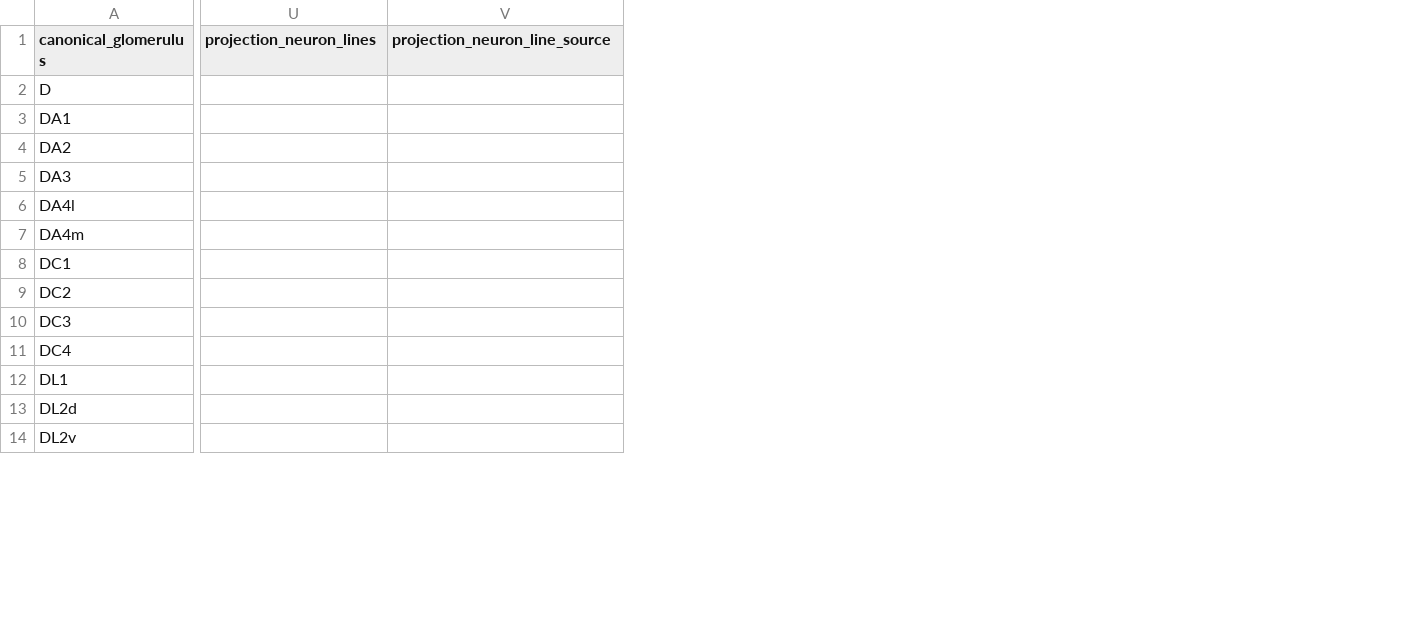
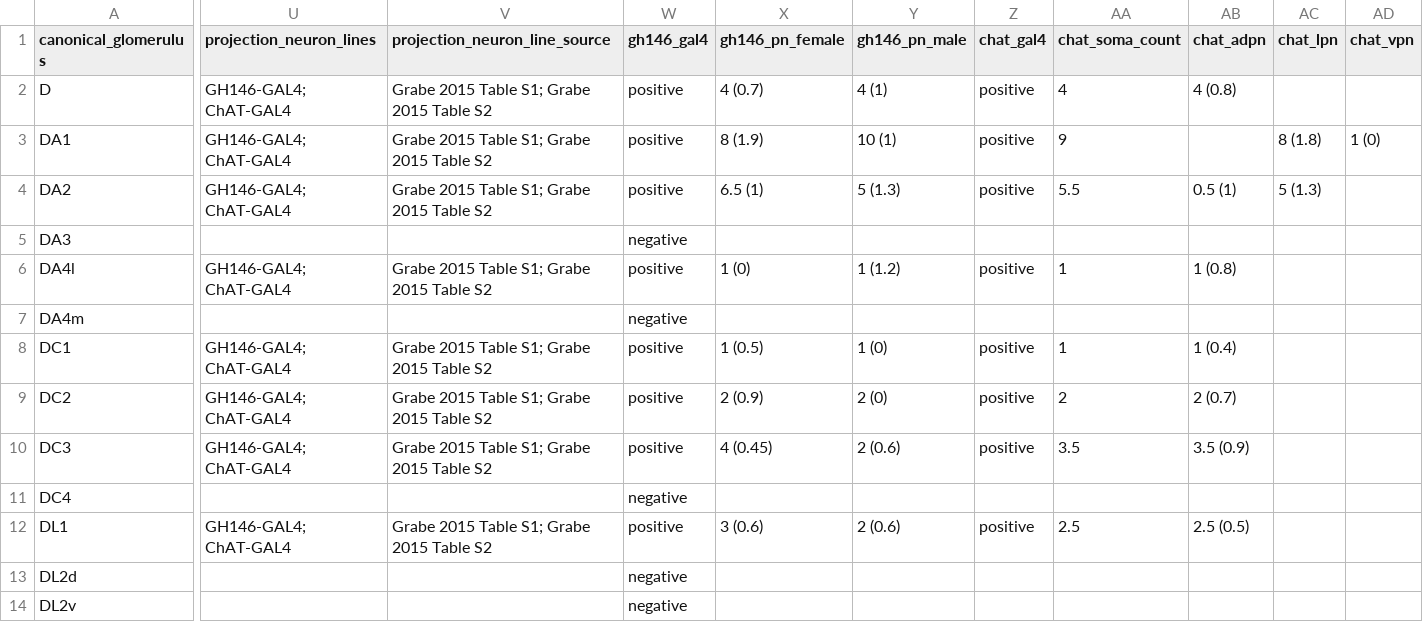
Before and after one commit to gumadeiras/lobemap, a CSV file: reference-tables/glomerulus_ground_truth.csv, drawn as a sheet; only a part is shown, gaps mark what is left out; the diff covers the shown part only; the diff names each change by its address in the sheet, - before the commit and + after, or states it on an @@ line.

Commit message:
Add Grabe PN references and FlyWire label anchors
Use the Grabe supplemental tables to fill direct GH146 and ChAT PN
expression in the reference table. Also normalize sensilla names without
case-sensitive duplicates and place FlyWire labels per hemisphere.

```diff
--- a/reference-tables/glomerulus_ground_truth.csv
+++ b/reference-tables/glomerulus_ground_truth.csv
+column W (gh146_gal4), rows 2-14: positive | positive | positive | negative | positive | negative | positive | positive | positive | negative | positive | negative | negative
+column X (gh146_pn_female), rows 2-12: 4 (0.7) | 8 (1.9) | 6.5 (1) |  | 1 (0) |  | 1 (0.5) | 2 (0.9) | 4 (0.45) |  | 3 (0.6)
+column Y (gh146_pn_male), rows 2-12: 4 (1) | 10 (1) | 5 (1.3) |  | 1 (1.2) |  | 1 (0) | 2 (0) | 2 (0.6) |  | 2 (0.6)
+column Z (chat_gal4), rows 2-12: positive | positive | positive |  | positive |  | positive | positive | positive |  | positive
+column AA (chat_soma_count), rows 2-12: 4 | 9 | 5.5 |  | 1 |  | 1 | 2 | 3.5 |  | 2.5
+column AB (chat_adpn), rows 2-12: 4 (0.8) |  | 0.5 (1) |  | 1 (0.8) |  | 1 (0.4) | 2 (0.7) | 3.5 (0.9) |  | 2.5 (0.5)
+column AC (chat_lpn), rows 3-4: 8 (1.8) | 5 (1.3)
+column AD (chat_vpn), row 3: 1 (0)
-U2:U4 (projection_neuron_lines): (empty)
+U2:U4 (projection_neuron_lines): GH146-GAL4; ChAT-GAL4
-V2:V4 (projection_neuron_line_source): (empty)
+V2:V4 (projection_neuron_line_source): Grabe 2015 Table S1; Grabe 2015 Table S2
-U6 (projection_neuron_lines): (empty)
+U6 (projection_neuron_lines): GH146-GAL4; ChAT-GAL4
-V6 (projection_neuron_line_source): (empty)
+V6 (projection_neuron_line_source): Grabe 2015 Table S1; Grabe 2015 Table S2
-U8:U10 (projection_neuron_lines): (empty)
+U8:U10 (projection_neuron_lines): GH146-GAL4; ChAT-GAL4
-V8:V10 (projection_neuron_line_source): (empty)
+V8:V10 (projection_neuron_line_source): Grabe 2015 Table S1; Grabe 2015 Table S2
-U12 (projection_neuron_lines): (empty)
+U12 (projection_neuron_lines): GH146-GAL4; ChAT-GAL4
-V12 (projection_neuron_line_source): (empty)
+V12 (projection_neuron_line_source): Grabe 2015 Table S1; Grabe 2015 Table S2
```
Also changed, not shown: 91 edited cells elsewhere in this file, flywire/data/validation/label_extents.csv, 10 other files.
